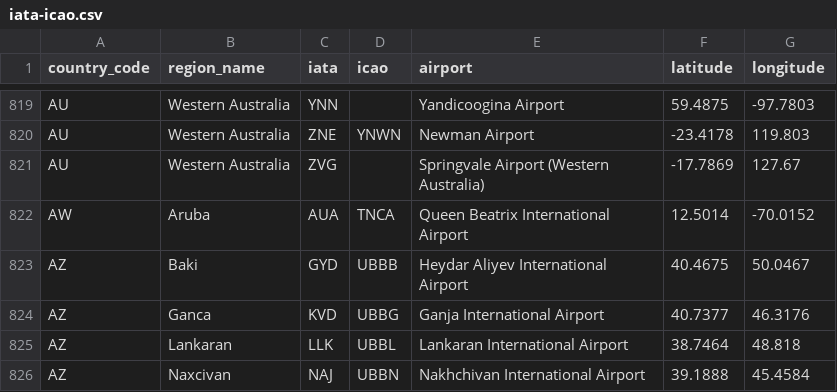
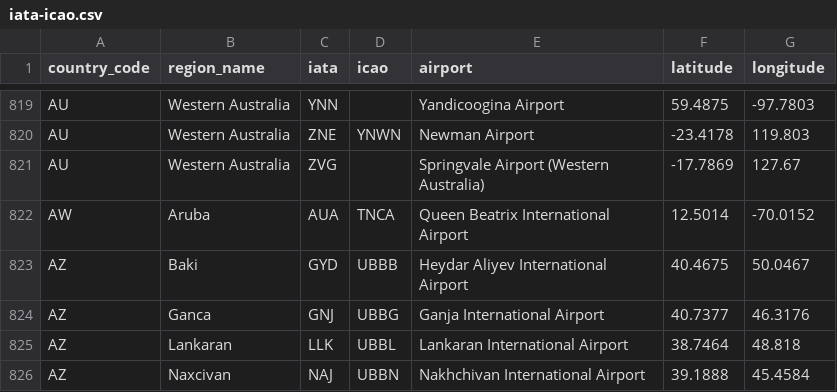
Before and after one commit to gizmo71/ip2location-iata-icao, a CSV file: iata-icao.csv, drawn as a sheet; only a part is shown, gaps mark what is left out.

Commit message:
UBBG has a new IATA code.

```diff
--- a/iata-icao.csv
+++ b/iata-icao.csv
@@ -823,3 +823,3 @@
 "AZ","Baki","GYD","UBBB","Heydar Aliyev International Airport","40.4675","50.0467"
-"AZ","Ganca","KVD","UBBG","Ganja International Airport","40.7377","46.3176"
+"AZ","Ganca","GNJ","UBBG","Ganja International Airport","40.7377","46.3176"
 "AZ","Lankaran","LLK","UBBL","Lankaran International Airport","38.7464","48.818"
```
